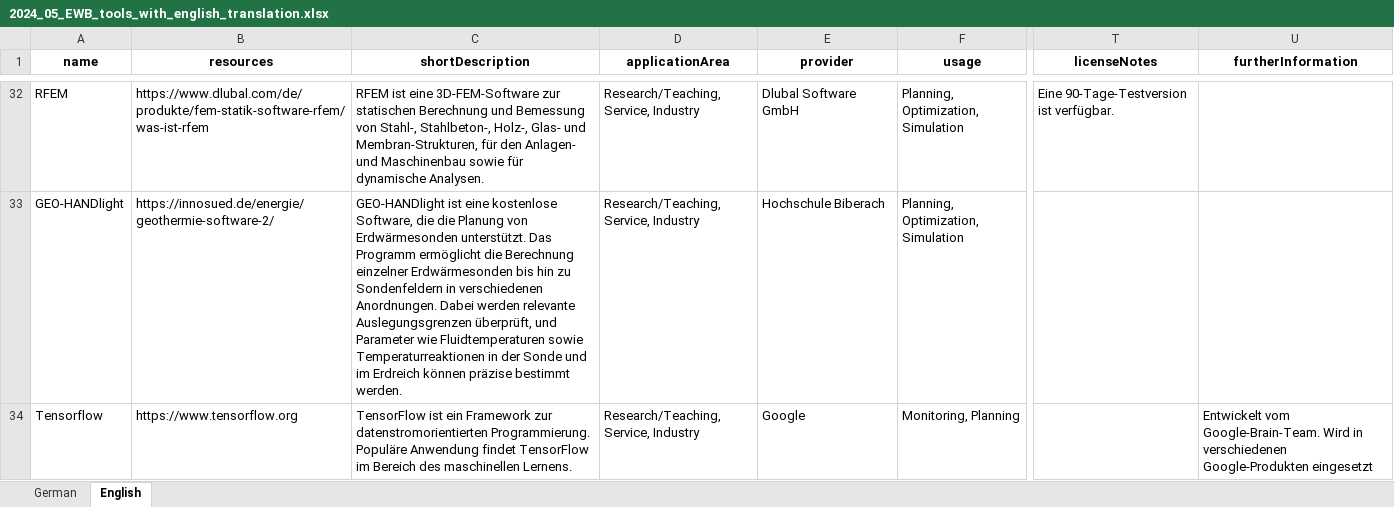
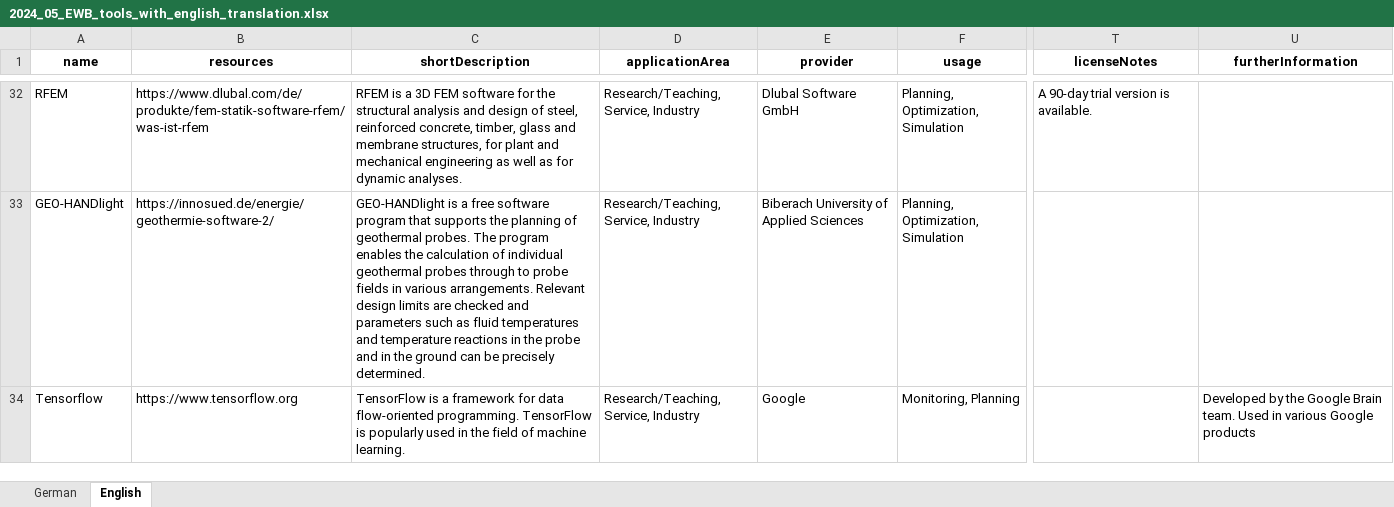
Before and after one commit to TUB-DVG/wissen-digital-ewb, an Excel workbook: webcentral/doc/01_data/02_tool_over/2024_05_EWB_tools_with_english_translation.xlsx, sheet English, drawn as a sheet; only a part is shown, gaps mark what is left out; values as stored, in another font and other column widths than the file's, no borders; the diff covers the shown part only; the diff names each change by its address in the sheet, - before the commit and + after, or states it on an @@ line.

Commit message:
fixed english translations not present in attribute fields, which are not ManyToManyFields

```diff
--- a/webcentral/doc/01_data/02_tool_over/2024_05_EWB_tools_with_english_translation.xlsx (sheet English)
+++ b/webcentral/doc/01_data/02_tool_over/2024_05_EWB_tools_with_english_translation.xlsx (sheet English)
-C32 (shortDescription): RFEM ist eine 3D-FEM-Software zur statischen Berechnung und Bemessung von Stahl-, Stahlbeton-, Holz-, Glas- und Membran-Strukturen, für den Anlagen- und Maschinenbau sowie für dynamische Analysen.
+C32 (shortDescription): RFEM is a 3D FEM software for the structural analysis and design of steel, reinforced concrete, timber, glass and membrane structures, for plant and mechanical engineering as well as for dynamic analyses.
-T32 (licenseNotes): Eine 90-Tage-Testversion ist verfügbar.
+T32 (licenseNotes): A 90-day trial version is available.
-C33 (shortDescription): GEO-HANDlight ist eine kostenlose Software, die die Planung von Erdwärmesonden unterstützt. Das Programm ermöglicht die Berechnung einzelner Erdwärmesonden bis hin zu Sondenfeldern in verschiedenen Anordnungen. Dabei werden relevante Auslegungsgrenzen überprüft, und Parameter wie Fluidtemperaturen sowie Temperaturreaktionen in der Sonde und im Erdreich können präzise bestimmt werden.
+C33 (shortDescription): GEO-HANDlight is a free software program that supports the planning of geothermal probes. The program enables the calculation of individual geothermal probes through to probe fields in various arrangements. Relevant design limits are checked and parameters such as fluid temperatures and temperature reactions in the probe and in the ground can be precisely determined.
-E33 (provider): Hochschule Biberach
+E33 (provider): Biberach University of Applied Sciences
-C34 (shortDescription): TensorFlow ist ein Framework zur datenstromorientierten Programmierung. Populäre Anwendung findet TensorFlow im Bereich des maschinellen Lernens.
+C34 (shortDescription): TensorFlow is a framework for data flow-oriented programming. TensorFlow is popularly used in the field of machine learning.
-U34 (furtherInformation): Entwickelt vom Google-Brain-Team. Wird in verschiedenen Google-Produkten eingesetzt
+U34 (furtherInformation): Developed by the Google Brain team. Used in various Google products
```
Also changed, not shown: 370 edited cells elsewhere in this sheet, 1 other file.
